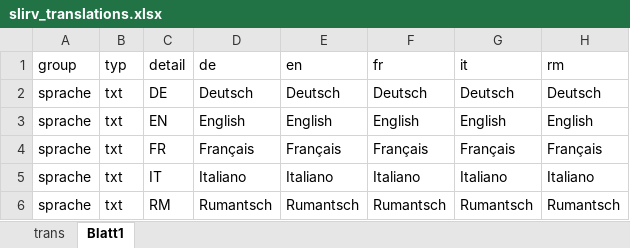
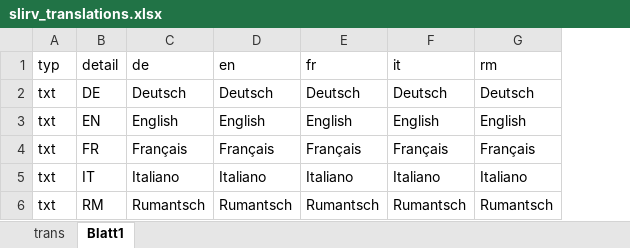
Before and after one commit to ideadapt/swiss-lawful-interception-visualization, an Excel workbook: _specs/slirv_translations.xlsx, sheet Blatt1, drawn as a sheet; only a part is shown; values as stored, in another font and other column widths than the file's, no borders; the diff covers the shown part only; the diff names each change by its address in the sheet, - before the commit and + after, or states it on an @@ line.

Commit message:
Update Excel & csv

```diff
--- a/_specs/slirv_translations.xlsx (sheet Blatt1)
+++ b/_specs/slirv_translations.xlsx (sheet Blatt1)
-column A (group), rows 2-6: all sprache
```
Also changed, not shown: 11 edited cells elsewhere in this sheet, sheet trans, hidden cells, 1 other file.
